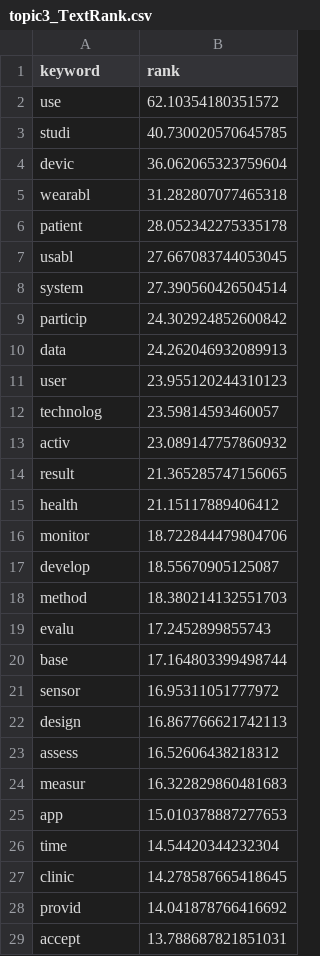
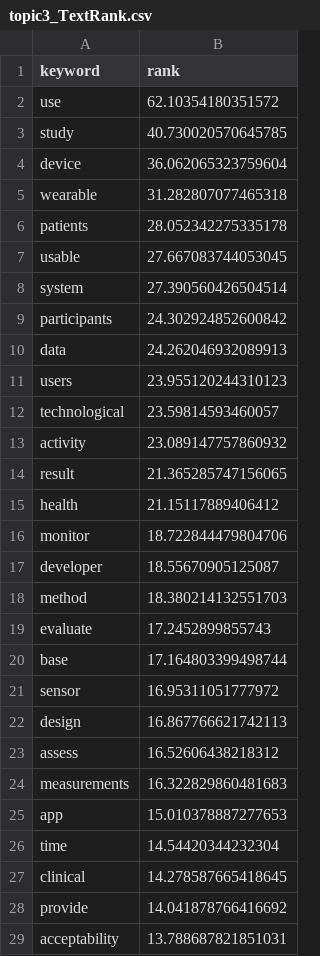
Before and after one commit to ghshim/scuba-diving, a CSV file: data/topic3/topic3_TextRank.csv, drawn as a sheet; only a part is shown; the diff covers the shown part only.

Commit message:
add count_topic.py and update figures

```diff
--- a/data/topic3/topic3_TextRank.csv
+++ b/data/topic3/topic3_TextRank.csv
@@ -2,13 +2,13 @@ keyword,rank
 use,62.10354180351572
-studi,40.730020570645785
-devic,36.062065323759604
-wearabl,31.282807077465318
-patient,28.052342275335178
-usabl,27.667083744053045
+study,40.730020570645785
+device,36.062065323759604
+wearable,31.282807077465318
+patients,28.052342275335178
+usable,27.667083744053045
 system,27.390560426504514
-particip,24.302924852600842
+participants,24.302924852600842
 data,24.262046932089913
-user,23.955120244310123
-technolog,23.59814593460057
-activ,23.089147757860932
+users,23.955120244310123
+technological,23.59814593460057
+activity,23.089147757860932
 result,21.365285747156065
@@ -16,5 +16,5 @@ health,21.15117889406412
 monitor,18.722844479804706
-develop,18.55670905125087
+developer,18.55670905125087
 method,18.380214132551703
-evalu,17.2452899855743
+evaluate,17.2452899855743
 base,17.164803399498744
@@ -23,7 +23,7 @@ design,16.867766621742113
 assess,16.52606438218312
-measur,16.322829860481683
+measurements,16.322829860481683
 app,15.010378887277653
 time,14.54420344232304
-clinic,14.278587665418645
-provid,14.041878766416692
-accept,13.788687821851031
+clinical,14.278587665418645
+provide,14.041878766416692
+acceptability,13.788687821851031
```
Also changed, not shown: 2 edited cells elsewhere in this file, data/topic2/topic2_TextRank.csv, data/topic6/topic6_TextRank.csv, 30 other files.
